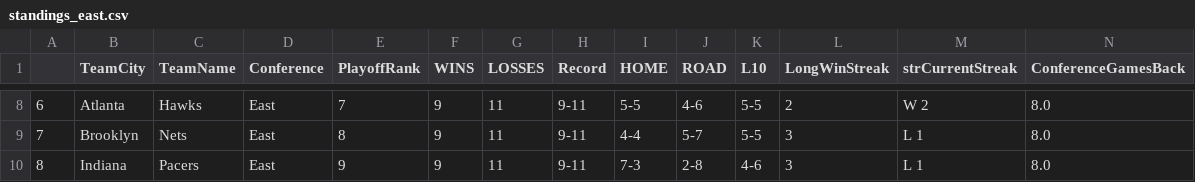
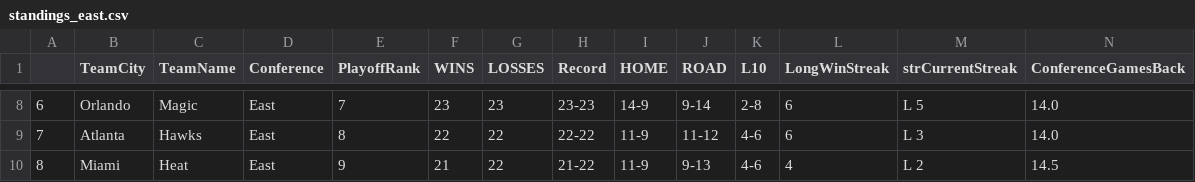
Before and after one commit to francosolari/nba_props, a CSV file: standings_east.csv, drawn as a sheet; only a part is shown, gaps mark what is left out; the diff covers the shown part only; the diff names each change by its address in the sheet, - before the commit and + after, or states it on an @@ line.

```diff
--- a/standings_east.csv
+++ b/standings_east.csv
-B8 (TeamCity): Atlanta
+B8 (TeamCity): Orlando
-C8 (TeamName): Hawks
+C8 (TeamName): Magic
-F8 (WINS): 9
+F8 (WINS): 23
-G8 (LOSSES): 11
+G8 (LOSSES): 23
-H8 (Record): 9-11
+H8 (Record): 23-23
-I8 (HOME): 5-5
+I8 (HOME): 14-9
-J8 (ROAD): 4-6
+J8 (ROAD): 9-14
-K8 (L10): 5-5
+K8 (L10): 2-8
-L8 (LongWinStreak): 2
+L8 (LongWinStreak): 6
-M8 (strCurrentStreak): W 2
+M8 (strCurrentStreak): L 5
-N8:N9 (ConferenceGamesBack): 8.0
+N8:N9 (ConferenceGamesBack): 14.0
-B9 (TeamCity): Brooklyn
+B9 (TeamCity): Atlanta
-C9 (TeamName): Nets
+C9 (TeamName): Hawks
-F9 (WINS): 9
+F9 (WINS): 22
-G9:G10 (LOSSES): 11
+G9:G10 (LOSSES): 22
-H9 (Record): 9-11
+H9 (Record): 22-22
-I9 (HOME): 4-4
+I9 (HOME): 11-9
-J9 (ROAD): 5-7
+J9 (ROAD): 11-12
-K9 (L10): 5-5
+K9 (L10): 4-6
-L9 (LongWinStreak): 3
+L9 (LongWinStreak): 6
-M9 (strCurrentStreak): L 1
+M9 (strCurrentStreak): L 3
-B10 (TeamCity): Indiana
+B10 (TeamCity): Miami
-C10 (TeamName): Pacers
+C10 (TeamName): Heat
-F10 (WINS): 9
+F10 (WINS): 21
-H10 (Record): 9-11
+H10 (Record): 21-22
-I10 (HOME): 7-3
+I10 (HOME): 11-9
-J10 (ROAD): 2-8
+J10 (ROAD): 9-13
-L10 (LongWinStreak): 3
+L10 (LongWinStreak): 4
-M10 (strCurrentStreak): L 1
+M10 (strCurrentStreak): L 2
-N10 (ConferenceGamesBack): 8.0
+N10 (ConferenceGamesBack): 14.5
```
Also changed, not shown: 114 edited cells elsewhere in this file, standings_west.csv, 15 other files.
